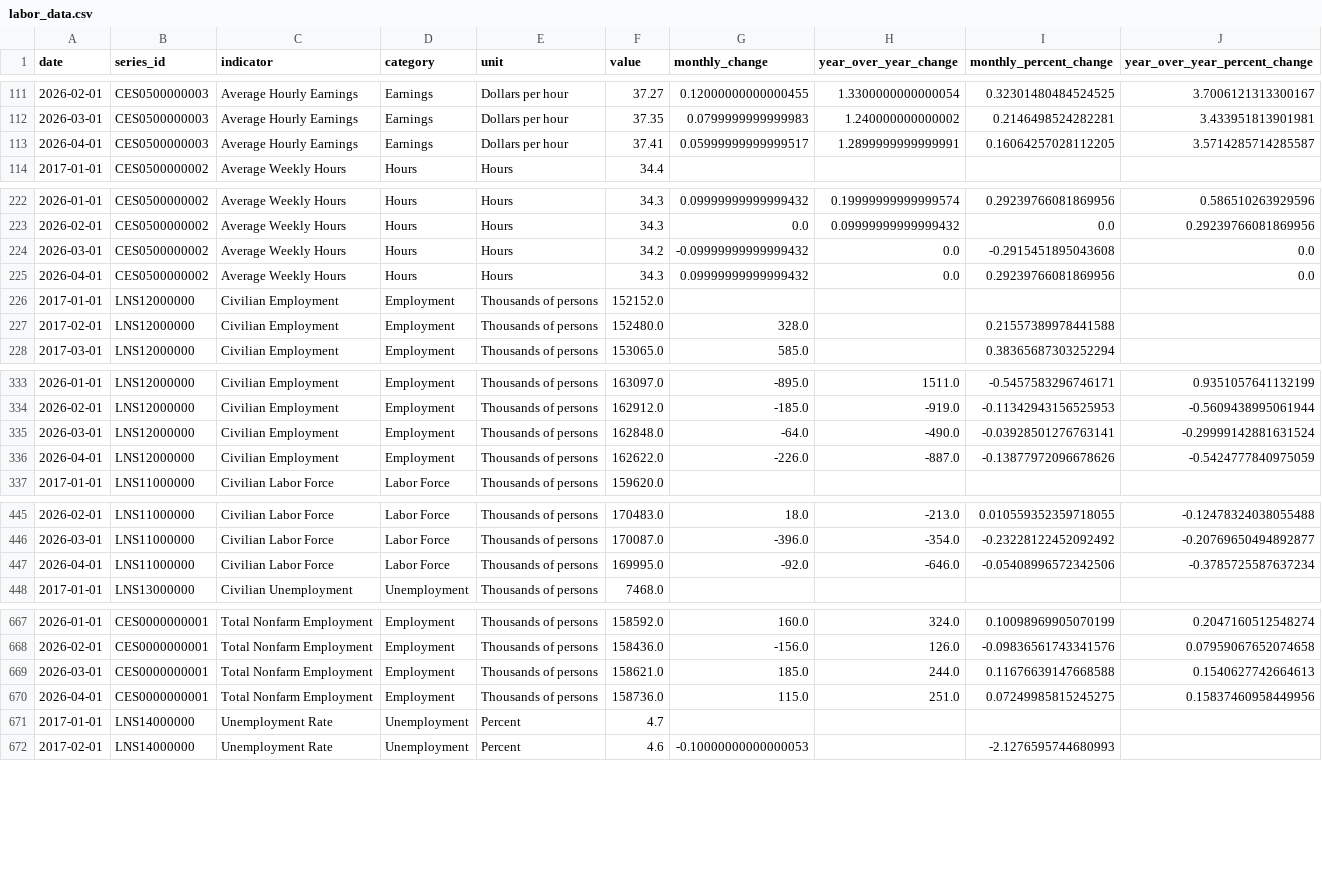
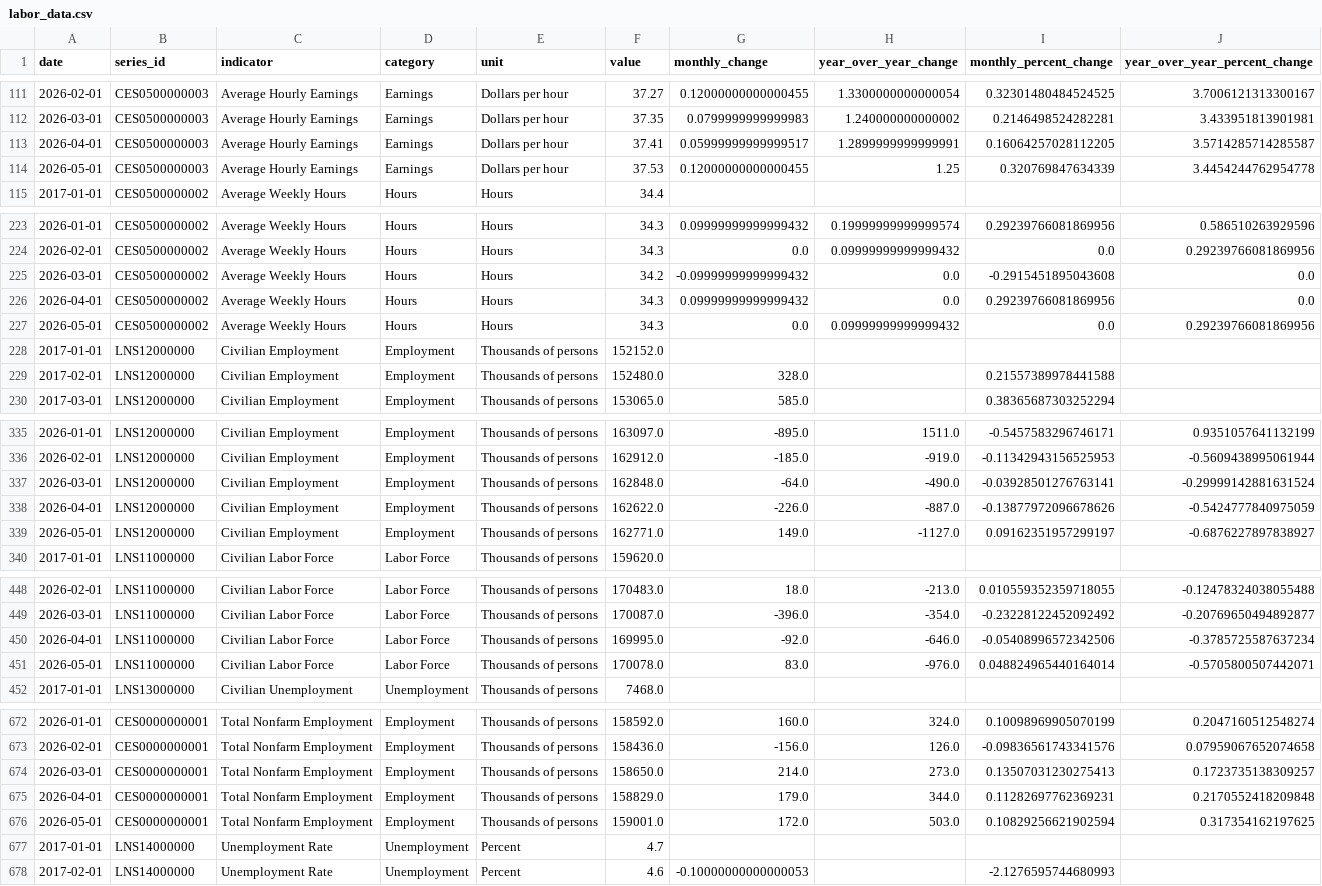
Before and after one commit to baoyuhan0824/Final-Project, a CSV file: data/labor_data.csv, drawn as a sheet; only a part is shown, gaps mark what is left out; the diff covers the shown part only.

```diff
--- a/data/labor_data.csv
+++ b/data/labor_data.csv
@@ -113,2 +113,3 @@ date,series_id,indicator,category,unit,value,monthly_change,year_over_year_chang
 2026-04-01,CES0500000003,Average Hourly Earnings,Earnings,Dollars per hour,37.41,0.05999999999999517,1.2899999999999991,0.16064257028112205,3.5714285714285587
+2026-05-01,CES0500000003,Average Hourly Earnings,Earnings,Dollars per hour,37.53,0.12000000000000455,1.25,0.320769847634339,3.4454244762954778
 2017-01-01,CES0500000002,Average Weekly Hours,Hours,Hours,34.4,,,,
@@ -225,2 +226,3 @@ date,series_id,indicator,category,unit,value,monthly_change,year_over_year_chang
 2026-04-01,CES0500000002,Average Weekly Hours,Hours,Hours,34.3,0.09999999999999432,0.0,0.29239766081869956,0.0
+2026-05-01,CES0500000002,Average Weekly Hours,Hours,Hours,34.3,0.0,0.09999999999999432,0.0,0.29239766081869956
 2017-01-01,LNS12000000,Civilian Employment,Employment,Thousands of persons,152152.0,,,,
@@ -336,2 +338,3 @@ date,series_id,indicator,category,unit,value,monthly_change,year_over_year_chang
 2026-04-01,LNS12000000,Civilian Employment,Employment,Thousands of persons,162622.0,-226.0,-887.0,-0.13877972096678626,-0.5424777840975059
+2026-05-01,LNS12000000,Civilian Employment,Employment,Thousands of persons,162771.0,149.0,-1127.0,0.09162351957299197,-0.6876227897838927
 2017-01-01,LNS11000000,Civilian Labor Force,Labor Force,Thousands of persons,159620.0,,,,
@@ -447,2 +450,3 @@ date,series_id,indicator,category,unit,value,monthly_change,year_over_year_chang
 2026-04-01,LNS11000000,Civilian Labor Force,Labor Force,Thousands of persons,169995.0,-92.0,-646.0,-0.05408996572342506,-0.3785725587637234
+2026-05-01,LNS11000000,Civilian Labor Force,Labor Force,Thousands of persons,170078.0,83.0,-976.0,0.048824965440164014,-0.5705800507442071
 2017-01-01,LNS13000000,Civilian Unemployment,Unemployment,Thousands of persons,7468.0,,,,
@@ -668,4 +673,5 @@ date,series_id,indicator,category,unit,value,monthly_change,year_over_year_chang
 2026-02-01,CES0000000001,Total Nonfarm Employment,Employment,Thousands of persons,158436.0,-156.0,126.0,-0.09836561743341576,0.07959067652074658
-2026-03-01,CES0000000001,Total Nonfarm Employment,Employment,Thousands of persons,158621.0,185.0,244.0,0.11676639147668588,0.1540627742664613
-2026-04-01,CES0000000001,Total Nonfarm Employment,Employment,Thousands of persons,158736.0,115.0,251.0,0.07249985815245275,0.15837460958449956
+2026-03-01,CES0000000001,Total Nonfarm Employment,Employment,Thousands of persons,158650.0,214.0,273.0,0.13507031230275413,0.1723735138309257
+2026-04-01,CES0000000001,Total Nonfarm Employment,Employment,Thousands of persons,158829.0,179.0,344.0,0.11282697762369231,0.2170552418209848
+2026-05-01,CES0000000001,Total Nonfarm Employment,Employment,Thousands of persons,159001.0,172.0,503.0,0.10829256621902594,0.317354162197625
 2017-01-01,LNS14000000,Unemployment Rate,Unemployment,Percent,4.7,,,,
```
Also changed, not shown: 2 added rows elsewhere in this file.
